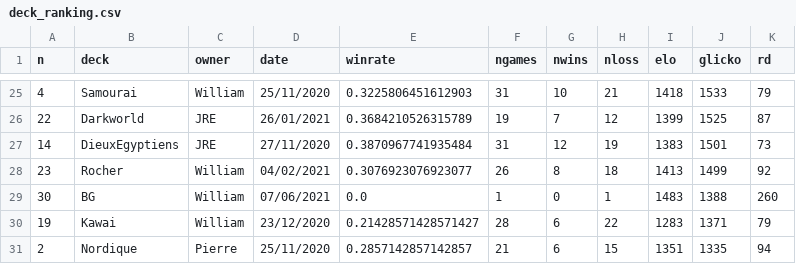
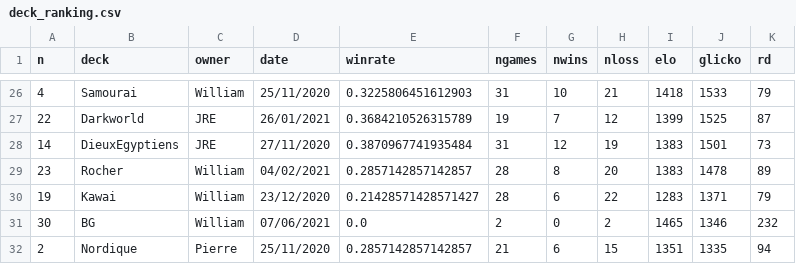
Before and after one commit to williamjussiau/ygoranking, a CSV file: data/deck_ranking.csv, drawn as a sheet; only a part is shown, gaps mark what is left out; the diff covers the shown part only.

```diff
--- a/data/deck_ranking.csv
+++ b/data/deck_ranking.csv
@@ -27,5 +28,5 @@ n,deck,owner,date,winrate,ngames,nwins,nloss,elo,glicko,rd
 14,DieuxEgyptiens,JRE,27/11/2020,0.3870967741935484,31,12,19,1383,1501,73
-23,Rocher,William,04/02/2021,0.3076923076923077,26,8,18,1413,1499,92
-30,BG,William,07/06/2021,0.0,1,0,1,1483,1388,260
+23,Rocher,William,04/02/2021,0.2857142857142857,28,8,20,1383,1478,89
 19,Kawai,William,23/12/2020,0.21428571428571427,28,6,22,1283,1371,79
+30,BG,William,07/06/2021,0.0,2,0,2,1465,1346,232
 2,Nordique,Pierre,25/11/2020,0.2857142857142857,21,6,15,1351,1335,94
```
Also changed, not shown: 3 added rows, 2 removed rows and 24 edited cells elsewhere in this file, data/deck_list.csv, data/game_history.csv, 1 other file.
